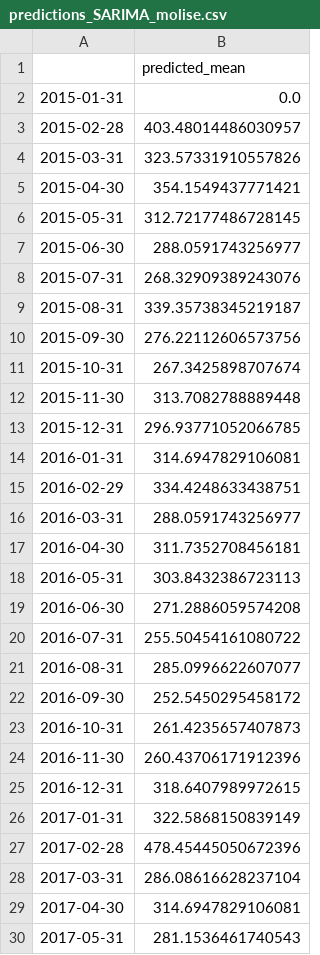
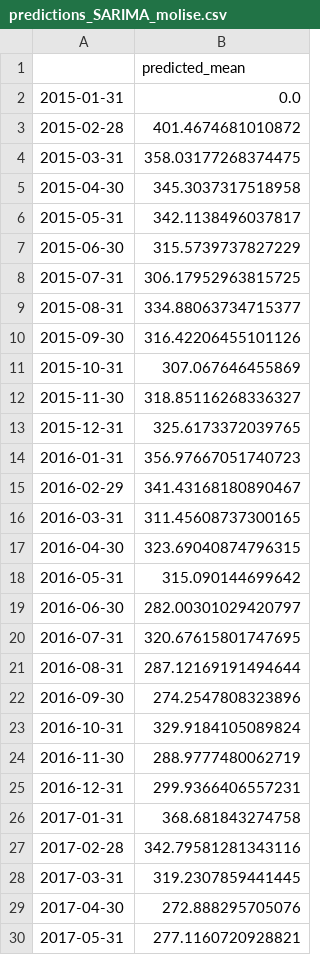
Before and after one commit to SofiaBlack/COVID-19_deaths_analysis, a CSV file: Modulo 4 - Analisi per regioni/csv/pred/predictions_SARIMA_molise.csv, drawn as a sheet; only a part is shown; the diff covers the shown part only.

Commit message:
modulo 4

```diff
--- a/Modulo 4 - Analisi per regioni/csv/pred/predictions_SARIMA_molise.csv
+++ b/Modulo 4 - Analisi per regioni/csv/pred/predictions_SARIMA_molise.csv
@@ -2,29 +2,29 @@
 2015-01-31,0.0
-2015-02-28,403.48014486030957
-2015-03-31,323.57331910557826
-2015-04-30,354.1549437771421
-2015-05-31,312.72177486728145
-2015-06-30,288.0591743256977
-2015-07-31,268.32909389243076
-2015-08-31,339.35738345219187
-2015-09-30,276.22112606573756
-2015-10-31,267.3425898707674
-2015-11-30,313.7082788889448
-2015-12-31,296.93771052066785
-2016-01-31,314.6947829106081
-2016-02-29,334.4248633438751
-2016-03-31,288.0591743256977
-2016-04-30,311.7352708456181
-2016-05-31,303.8432386723113
-2016-06-30,271.2886059574208
-2016-07-31,255.50454161080722
-2016-08-31,285.0996622607077
-2016-09-30,252.5450295458172
-2016-10-31,261.4235657407873
-2016-11-30,260.43706171912396
-2016-12-31,318.6407989972615
-2017-01-31,322.5868150839149
-2017-02-28,478.45445050672396
-2017-03-31,286.08616628237104
-2017-04-30,314.6947829106081
-2017-05-31,281.1536461740543
+2015-02-28,401.4674681010872
+2015-03-31,358.03177268374475
+2015-04-30,345.3037317518958
+2015-05-31,342.1138496037817
+2015-06-30,315.5739737827229
+2015-07-31,306.17952963815725
+2015-08-31,334.88063734715377
+2015-09-30,316.42206455101126
+2015-10-31,307.067646455869
+2015-11-30,318.85116268336327
+2015-12-31,325.6173372039765
+2016-01-31,356.97667051740723
+2016-02-29,341.43168180890467
+2016-03-31,311.45608737300165
+2016-04-30,323.69040874796315
+2016-05-31,315.090144699642
+2016-06-30,282.00301029420797
+2016-07-31,320.67615801747695
+2016-08-31,287.12169191494644
+2016-09-30,274.2547808323896
+2016-10-31,329.9184105089824
+2016-11-30,288.9777480062719
+2016-12-31,299.9366406557231
+2017-01-31,368.681843274758
+2017-02-28,342.79581281343116
+2017-03-31,319.2307859441445
+2017-04-30,272.888295705076
+2017-05-31,277.1160720928821
```
Also changed, not shown: 37 edited cells elsewhere in this file, Modulo 4 - Analisi per regioni/csv/pred/predictions_SARIMA_abruzzo.csv, Modulo 4 - Analisi per regioni/csv/pred/predictions_SARIMA_campania.csv, 13 other files.
